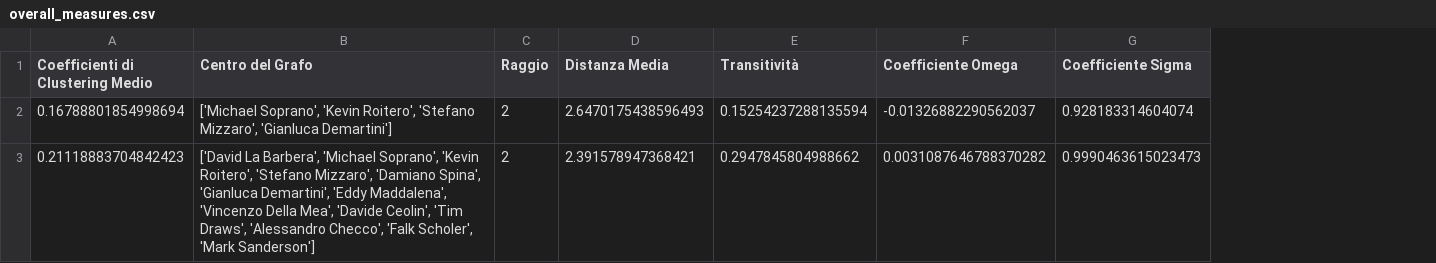
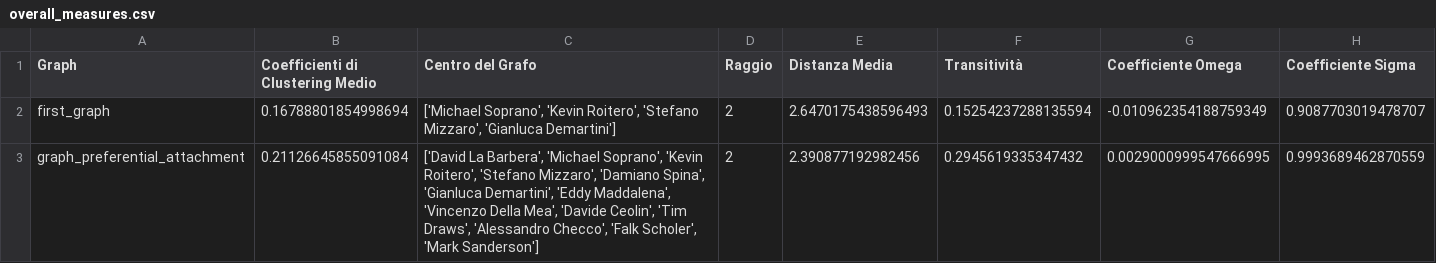
Before and after one commit to DavideDomTam/ProgettoSocialComputing, a CSV file: results/overall_measures.csv, drawn as a sheet; removed rows and columns are numbered as before the commit, all else as after; the diff names each change by its address in the sheet, - before the commit and + after, or states it on an @@ line.

```diff
--- a/results/overall_measures.csv
+++ b/results/overall_measures.csv
+column A (Graph), row 2: first_graph
-G2 (Coefficiente Omega): -0.01326882290562037
+G2 (Coefficiente Omega): -0.010962354188759349
-H2 (Coefficiente Sigma): 0.928183314604074
+H2 (Coefficiente Sigma): 0.9087703019478707
-row 3: 0.21118883704842423 | ['David La Barbera', 'Michael Soprano', 'Kevin Roitero', 'Stefano Mizzaro', 'Damiano Spina', 'Gianluca Demartini', 'Eddy Maddalena', 'Vincenzo Della Mea', 'Davide Ceolin', 'Tim Draws', 'Alessandro Checco', 'Falk Scholer', 'Mark Sanderson'] | 2 | 2.391578947368421 | 0.2947845804988662 | 0.0031087646788370282 | 0.9990463615023473
+row 3: graph_preferential_attachment | 0.21126645855091084 | ['David La Barbera', 'Michael Soprano', 'Kevin Roitero', 'Stefano Mizzaro', 'Damiano Spina', 'Gianluca Demartini', 'Eddy Maddalena', 'Vincenzo Della Mea', 'Davide Ceolin', 'Tim Draws', 'Alessandro Checco', 'Falk Scholer', 'Mark Sanderson'] | 2 | 2.390877192982456 | 0.2945619335347432 | 0.0029000999547666995 | 0.9993689462870559
```
Also changed, not shown: 6 other files.
